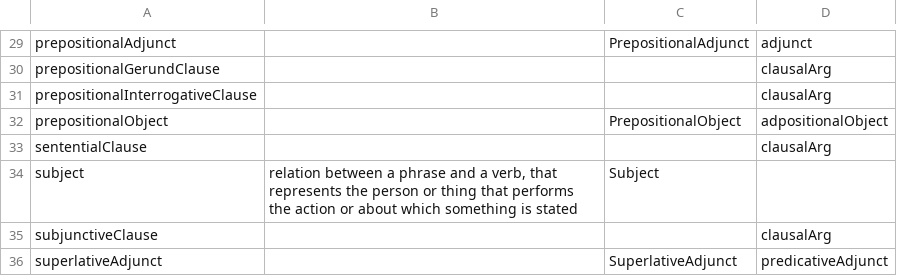
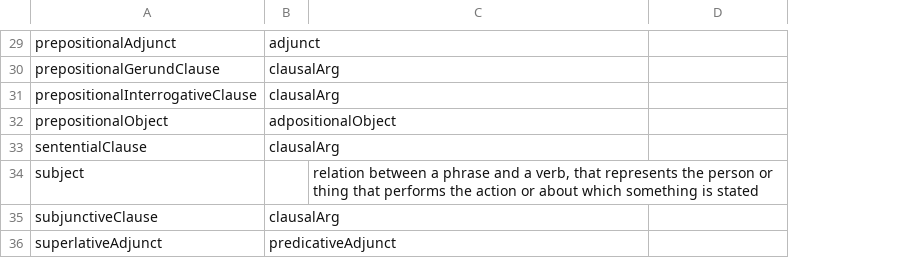
Before and after one commit to ontolex/lexinfo, a CSV file: data/syntactic_arguments.csv, drawn as a sheet; only a part is shown, gaps mark what is left out; removed rows and columns are numbered as before the commit, all else as after; the diff covers the shown part only; the diff names each change by its address in the sheet, - before the commit and + after, or states it on an @@ line.

```diff
--- a/data/syntactic_arguments.csv
+++ b/data/syntactic_arguments.csv
+column B, rows 29-36: adjunct | clausalArg | clausalArg | adpositionalObject | clausalArg |  | clausalArg | predicativeAdjunct
-column C, rows 29-36: PrepositionalAdjunct |  |  | PrepositionalObject |  | Subject |  | SuperlativeAdjunct
-D29: adjunct
+D29: (empty)
-D30:D31: clausalArg
+D30:D31: (empty)
-D32: adpositionalObject
+D32: (empty)
-D33: clausalArg
+D33: (empty)
-D35: clausalArg
+D35: (empty)
-D36: predicativeAdjunct
+D36: (empty)
```
Also changed, not shown: 21 edited cells elsewhere in this file, data/morphosyntactic_properties.csv, 1 other file.
